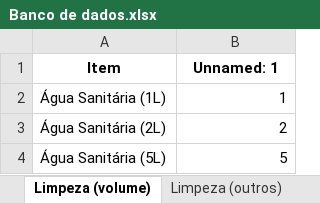
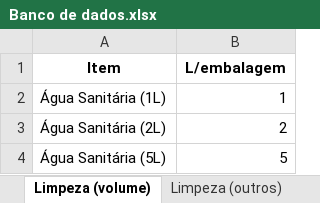
Before and after one commit to jpcmorais16/OPN-Accounting-Manager, an Excel workbook: Banco de dados.xlsx, sheet Limpeza (volume), drawn as a sheet; only a part is shown; values as stored, in another font and other column widths than the file's, no borders; the diff names each change by its address in the sheet, - before the commit and + after, or states it on an @@ line.

```diff
--- a/Banco de dados.xlsx (sheet Limpeza (volume))
+++ b/Banco de dados.xlsx (sheet Limpeza (volume))
-B1: Unnamed: 1
+B1: L/embalagem
```
Also changed, not shown: sheet CB, sheet Alimentos (peso), sheet Limpeza (peso), sheet Limpeza (outros), Resultado.xlsx.
